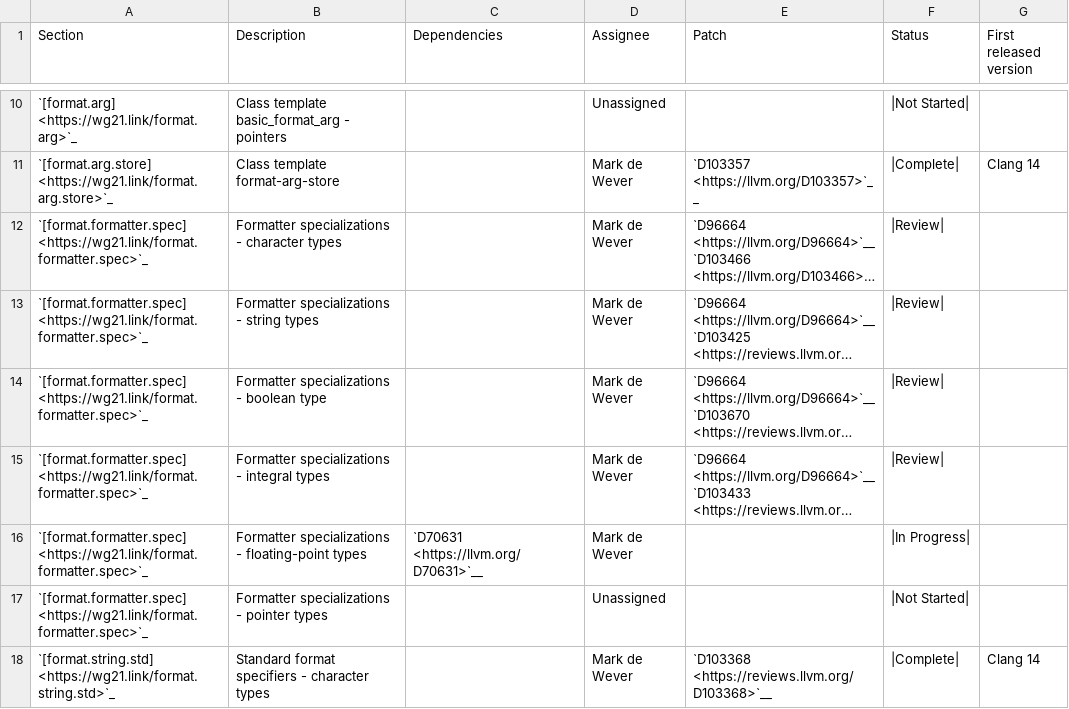
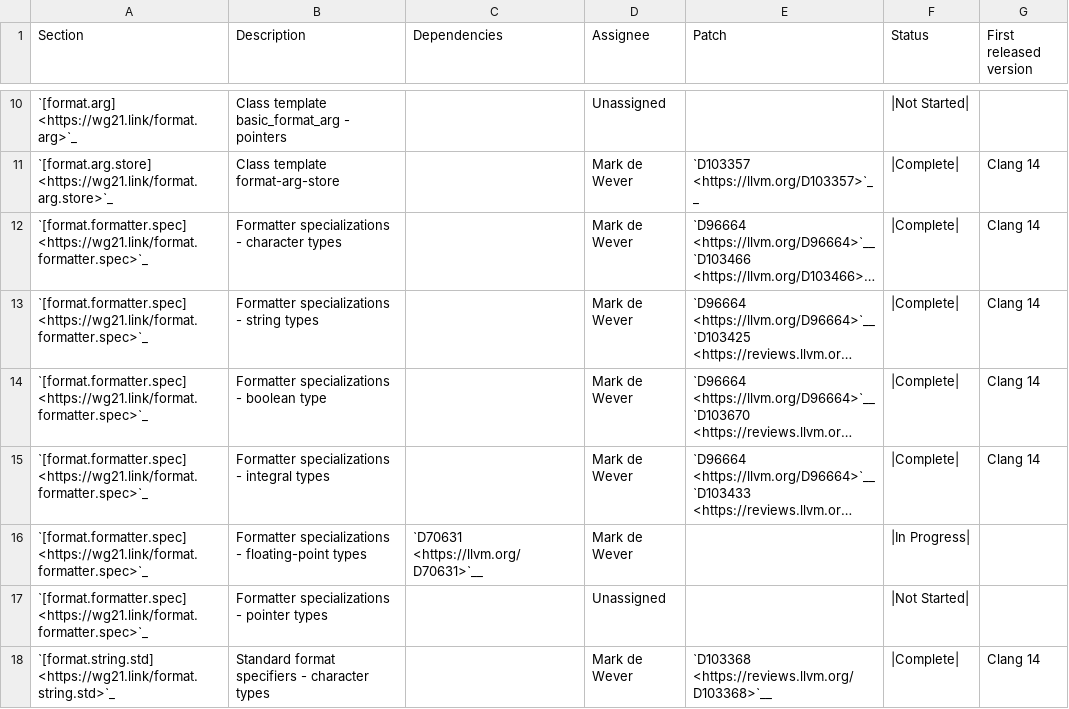
Before and after one commit to NanQin555/llvm-project, a CSV file: libcxx/docs/Status/FormatPaper.csv, drawn as a sheet; only a part is shown, gaps mark what is left out; long unchanged cells end in …; the diff names each change by its address in the sheet, - before the commit and + after, or states it on an @@ line.

Commit message:
[libc++][doc] Update format status.
Updated based on recent commits.

```diff
--- a/libcxx/docs/Status/FormatPaper.csv
+++ b/libcxx/docs/Status/FormatPaper.csv
-F12:F15 (Status): |Review|
+F12:F15 (Status): |Complete|
-G12:G15 (First released version): (empty)
+G12:G15 (First released version): Clang 14
```
Also changed, not shown: libcxx/docs/Status/FormatIssues.csv.
